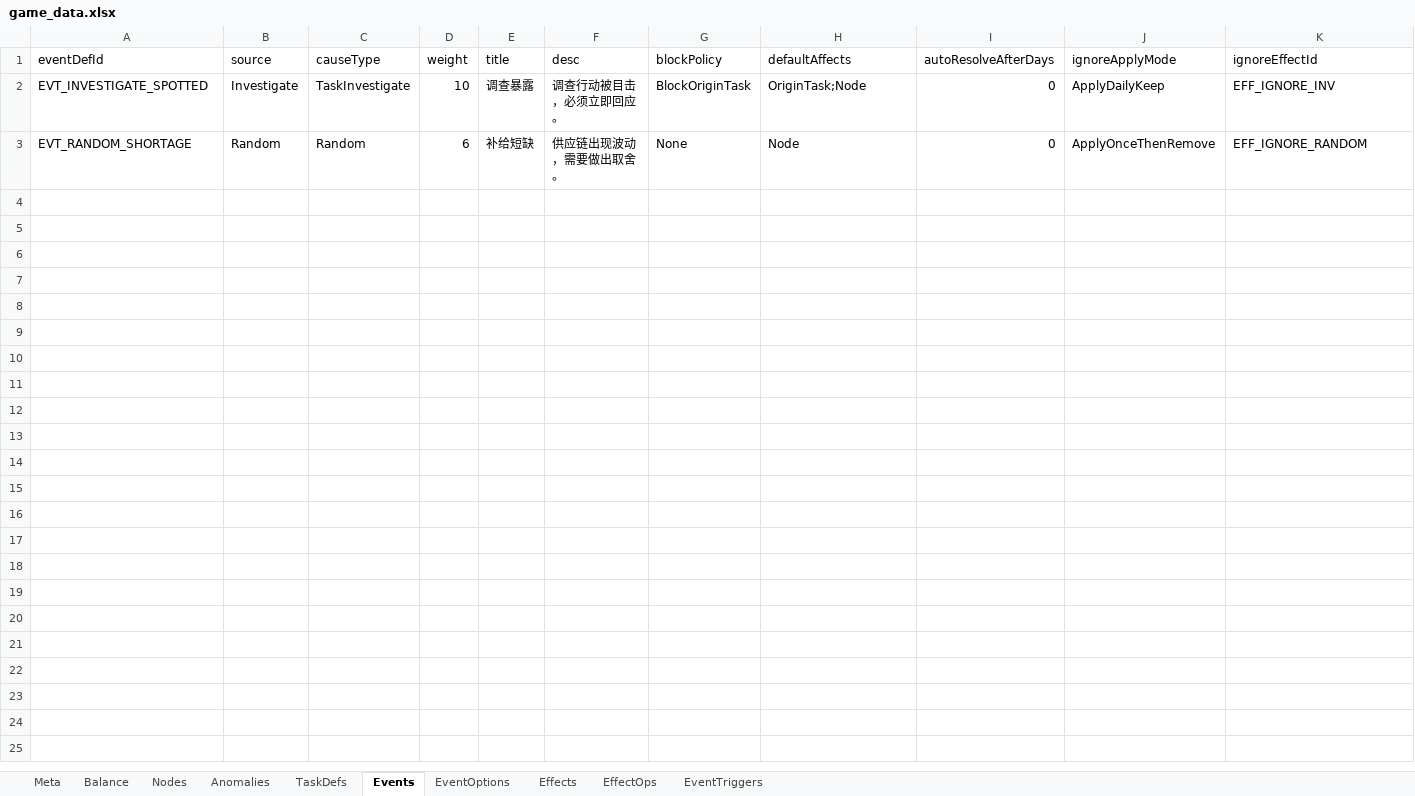
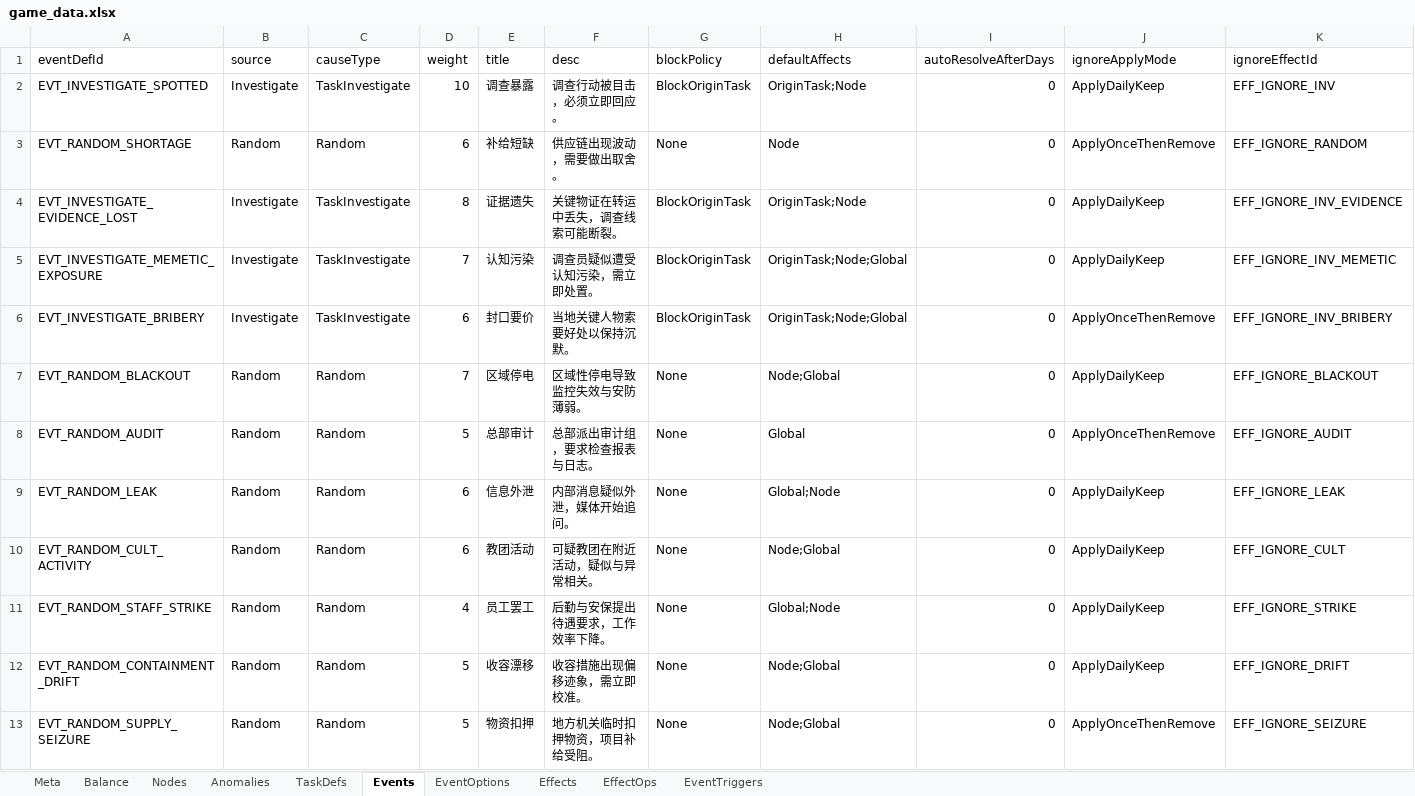
Before and after one commit to hszqf/SCP, an Excel workbook: GameData/Local/game_data.xlsx, sheet Events, drawn as a sheet; values as stored, in another font and other column widths than the file's, no borders; the diff names each change by its address in the sheet, - before the commit and + after, or states it on an @@ line.

```diff
--- a/GameData/Local/game_data.xlsx (sheet Events)
+++ b/GameData/Local/game_data.xlsx (sheet Events)
+row 4: EVT_INVESTIGATE_EVIDENCE_LOST | Investigate | TaskInvestigate | 8 | 证据遗失 | 关键物证在转运中丢失，调查线索可能断裂。 | BlockOriginTask | OriginTask;Node | 0 | ApplyDailyKeep | EFF_IGNORE_INV_EVIDENCE
+row 5: EVT_INVESTIGATE_MEMETIC_EXPOSURE | Investigate | TaskInvestigate | 7 | 认知污染 | 调查员疑似遭受认知污染，需立即处置。 | BlockOriginTask | OriginTask;Node;Global | 0 | ApplyDailyKeep | EFF_IGNORE_INV_MEMETIC
+row 6: EVT_INVESTIGATE_BRIBERY | Investigate | TaskInvestigate | 6 | 封口要价 | 当地关键人物索要好处以保持沉默。 | BlockOriginTask | OriginTask;Node;Global | 0 | ApplyOnceThenRemove | EFF_IGNORE_INV_BRIBERY
+row 7: EVT_RANDOM_BLACKOUT | Random | Random | 7 | 区域停电 | 区域性停电导致监控失效与安防薄弱。 | None | Node;Global | 0 | ApplyDailyKeep | EFF_IGNORE_BLACKOUT
+row 8: EVT_RANDOM_AUDIT | Random | Random | 5 | 总部审计 | 总部派出审计组，要求检查报表与日志。 | None | Global | 0 | ApplyOnceThenRemove | EFF_IGNORE_AUDIT
+row 9: EVT_RANDOM_LEAK | Random | Random | 6 | 信息外泄 | 内部消息疑似外泄，媒体开始追问。 | None | Global;Node | 0 | ApplyDailyKeep | EFF_IGNORE_LEAK
+row 10: EVT_RANDOM_CULT_ACTIVITY | Random | Random | 6 | 教团活动 | 可疑教团在附近活动，疑似与异常相关。 | None | Node;Global | 0 | ApplyDailyKeep | EFF_IGNORE_CULT
+row 11: EVT_RANDOM_STAFF_STRIKE | Random | Random | 4 | 员工罢工 | 后勤与安保提出待遇要求，工作效率下降。 | None | Global;Node | 0 | ApplyDailyKeep | EFF_IGNORE_STRIKE
+row 12: EVT_RANDOM_CONTAINMENT_DRIFT | Random | Random | 5 | 收容漂移 | 收容措施出现偏移迹象，需立即校准。 | None | Node;Global | 0 | ApplyDailyKeep | EFF_IGNORE_DRIFT
+row 13: EVT_RANDOM_SUPPLY_SEIZURE | Random | Random | 5 | 物资扣押 | 地方机关临时扣押物资，项目补给受阻。 | None | Node;Global | 0 | ApplyOnceThenRemove | EFF_IGNORE_SEIZURE
```
Also changed, not shown: sheet EffectOps, sheet Anomalies, sheet EventOptions, sheet Effects, sheet EventTriggers, sheet Balance, 2 more sheets, 4 other files.
